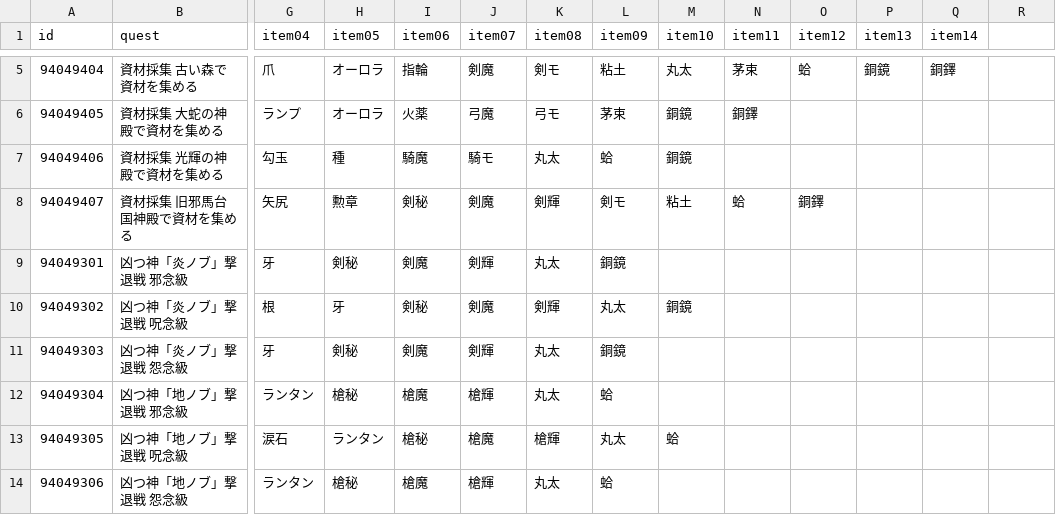
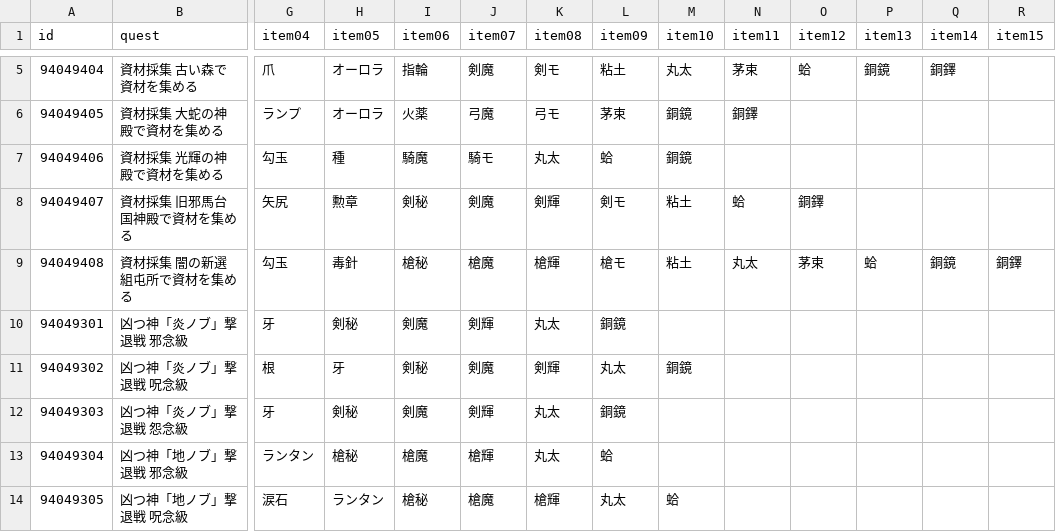
Before and after one commit to fgosc/fgoscdata, a CSV file: data/csv/gudaguda2020.csv, drawn as a sheet; only a part is shown, gaps mark what is left out; the shorter side is filled out with more unchanged rows; rows hold the shown columns only; the diff names each change by its address in the sheet, - before the commit and + after, or states it on an @@ line.

Commit message:
gudaguda freequest afuter rade

```diff
--- a/data/csv/gudaguda2020.csv
+++ b/data/csv/gudaguda2020.csv
-R1: (empty)
+R1: item15
+row 9: 94049408 | 資材採集 闇の新選組屯所で資材を集める | 勾玉 | 毒針 | 槍秘 | 槍魔 | 槍輝 | 槍モ | 粘土 | 丸太 | 茅束 | 蛤 | 銅鏡 | 銅鐸
```
Also changed, not shown: 1 other file.
